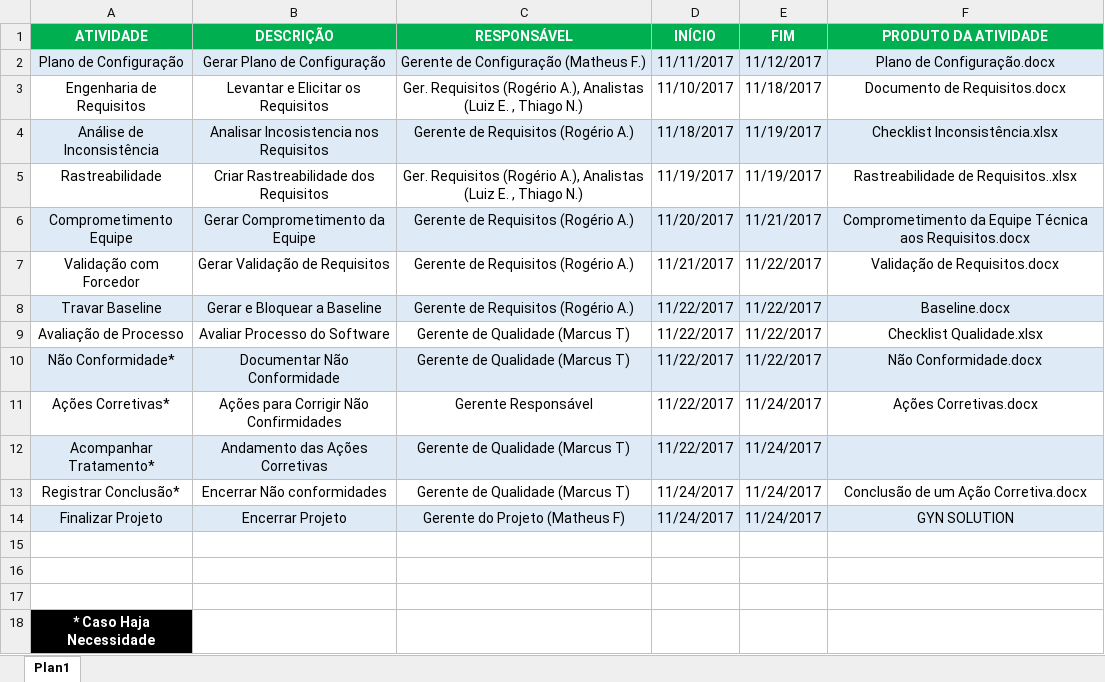
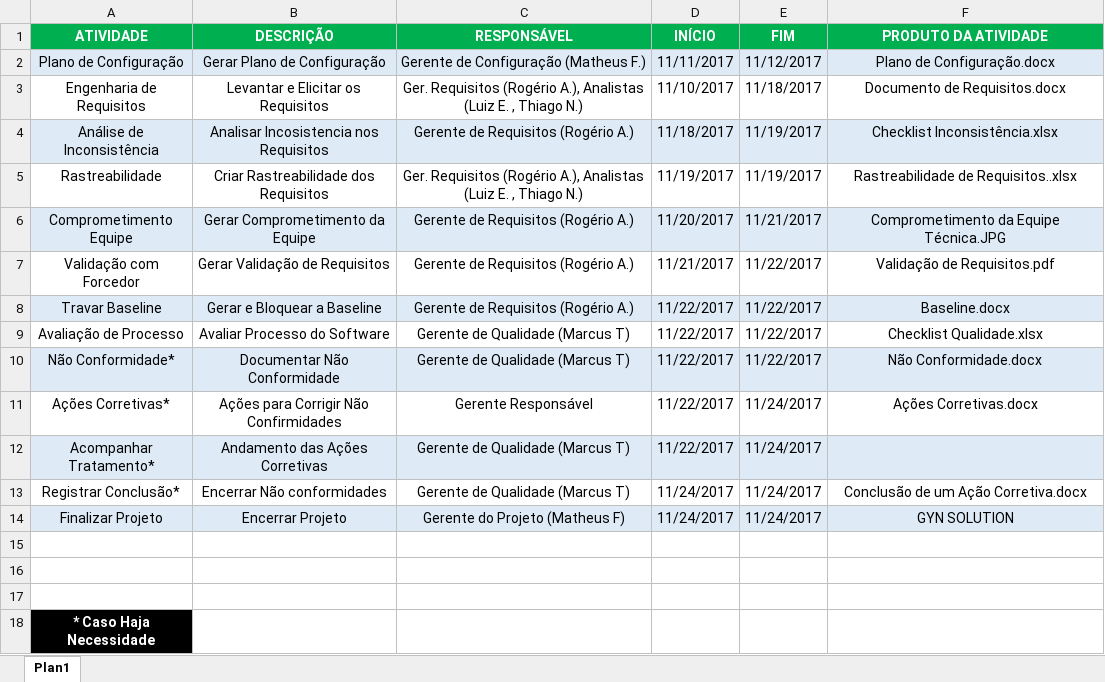
Before and after one commit to RenatoOAAguiar/QualidadeSoftware, an Excel workbook: Projeto/Documentação Apoio/Cronograma.xlsx, sheet Plan1, drawn as a sheet; values as stored, in another font and other column widths than the file's, no borders; the diff names each change by its address in the sheet, - before the commit and + after, or states it on an @@ line.

Commit message:
Add dos comprometimentos

```diff
--- a/Projeto/Documentação Apoio/Cronograma.xlsx (sheet Plan1)
+++ b/Projeto/Documentação Apoio/Cronograma.xlsx (sheet Plan1)
-F6 (PRODUTO DA ATIVIDADE): Comprometimento da Equipe Técnica aos Requisitos.docx
+F6 (PRODUTO DA ATIVIDADE): Comprometimento da Equipe Técnica.JPG
-F7 (PRODUTO DA ATIVIDADE): Validação de Requisitos.docx
+F7 (PRODUTO DA ATIVIDADE): Validação de Requisitos.pdf
```
Also changed, not shown: 12 other files.
